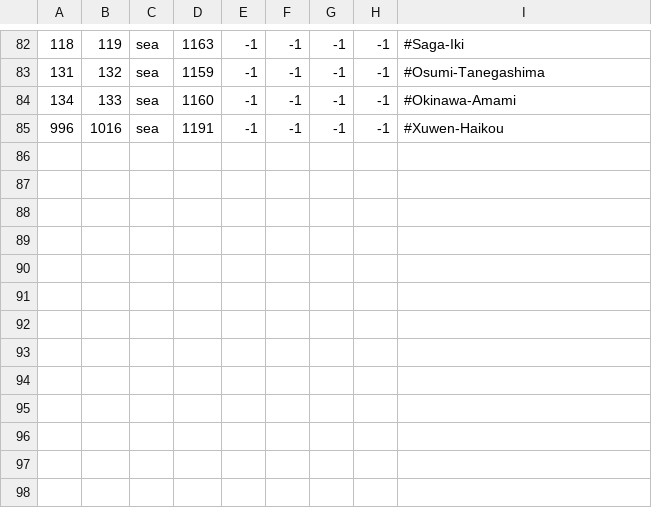
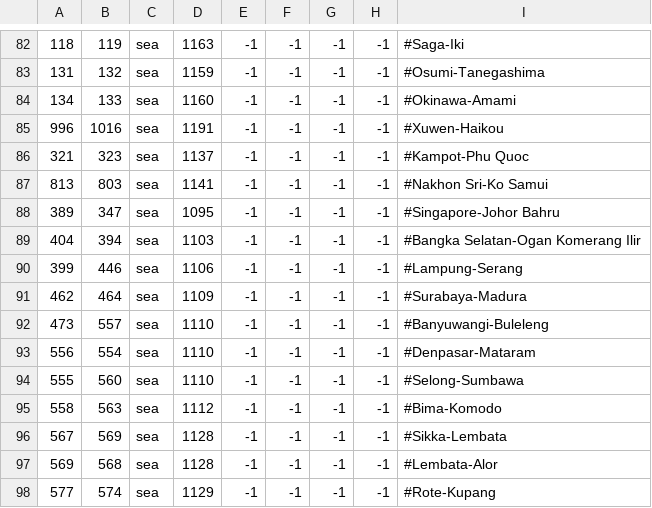
Before and after one commit to derdang/posttoyo, a CSV file: After the End Orientalis/map/adjacencies.csv, drawn as a sheet; only a part is shown, gaps mark what is left out; the diff names each change by its address in the sheet, - before the commit and + after, or states it on an @@ line.

Commit message:
Some Southeast Asian straits

```diff
--- a/After the End Orientalis/map/adjacencies.csv
+++ b/After the End Orientalis/map/adjacencies.csv
+row 86: 321 | 323 | sea | 1137 | -1 | -1 | -1 | -1 | #Kampot-Phu Quoc
+row 87: 813 | 803 | sea | 1141 | -1 | -1 | -1 | -1 | #Nakhon Sri-Ko Samui
+row 88: 389 | 347 | sea | 1095 | -1 | -1 | -1 | -1 | #Singapore-Johor Bahru
+row 89: 404 | 394 | sea | 1103 | -1 | -1 | -1 | -1 | #Bangka Selatan-Ogan Komerang Ilir
+row 90: 399 | 446 | sea | 1106 | -1 | -1 | -1 | -1 | #Lampung-Serang
+row 91: 462 | 464 | sea | 1109 | -1 | -1 | -1 | -1 | #Surabaya-Madura
+row 92: 473 | 557 | sea | 1110 | -1 | -1 | -1 | -1 | #Banyuwangi-Buleleng
+row 93: 556 | 554 | sea | 1110 | -1 | -1 | -1 | -1 | #Denpasar-Mataram
+row 94: 555 | 560 | sea | 1110 | -1 | -1 | -1 | -1 | #Selong-Sumbawa
+row 95: 558 | 563 | sea | 1112 | -1 | -1 | -1 | -1 | #Bima-Komodo
+row 96: 567 | 569 | sea | 1128 | -1 | -1 | -1 | -1 | #Sikka-Lembata
+row 97: 569 | 568 | sea | 1128 | -1 | -1 | -1 | -1 | #Lembata-Alor
+row 98: 577 | 574 | sea | 1129 | -1 | -1 | -1 | -1 | #Rote-Kupang
```
